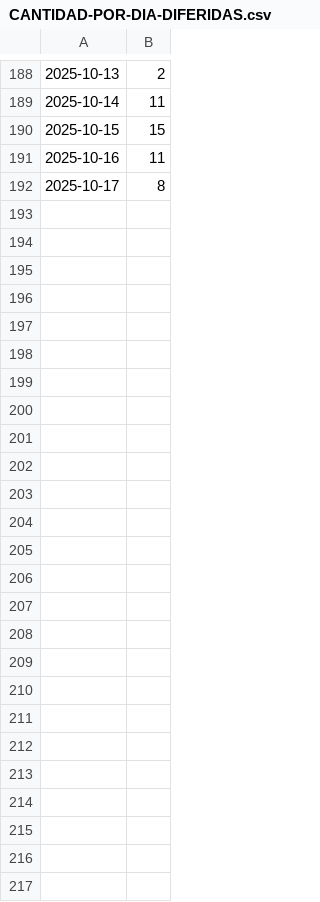
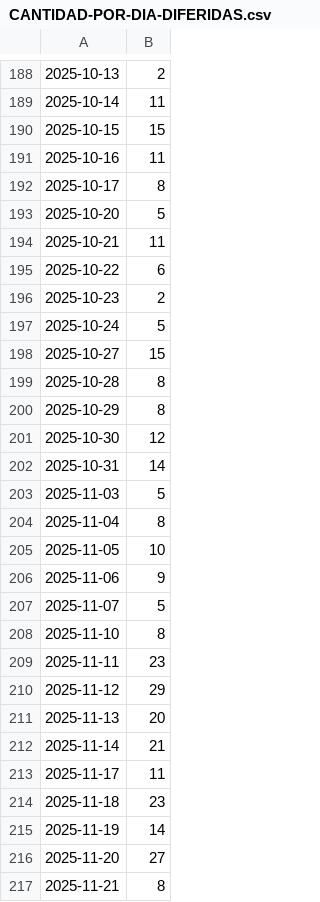
Before and after one commit to Richard-MJ/CMACT, a CSV file: CANTIDAD-POR-DIA-DIFERIDAS.csv, drawn as a sheet; only a part is shown, gaps mark what is left out.

```diff
--- a/CANTIDAD-POR-DIA-DIFERIDAS.csv
+++ b/CANTIDAD-POR-DIA-DIFERIDAS.csv
@@ -192 +192,26 @@
 2025-10-17,8
+2025-10-20,5
+2025-10-21,11
+2025-10-22,6
+2025-10-23,2
+2025-10-24,5
+2025-10-27,15
+2025-10-28,8
+2025-10-29,8
+2025-10-30,12
+2025-10-31,14
+2025-11-03,5
+2025-11-04,8
+2025-11-05,10
+2025-11-06,9
+2025-11-07,5
+2025-11-10,8
+2025-11-11,23
+2025-11-12,29
+2025-11-13,20
+2025-11-14,21
+2025-11-17,11
+2025-11-18,23
+2025-11-19,14
+2025-11-20,27
+2025-11-21,8
```
Also changed, not shown: CANTIDAD-POR-DIA.csv, 3 other files.
